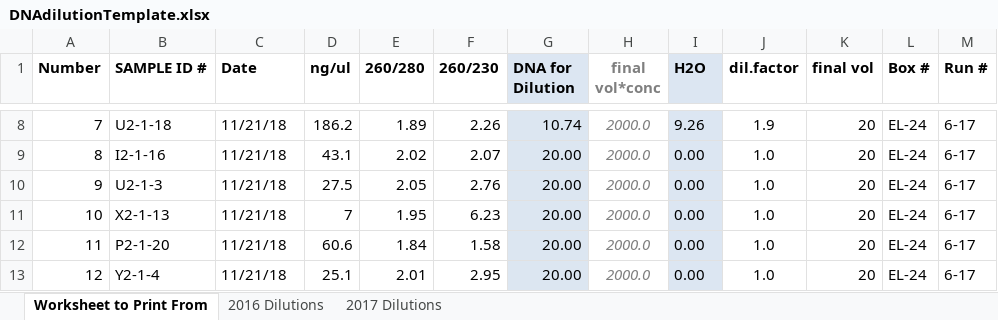
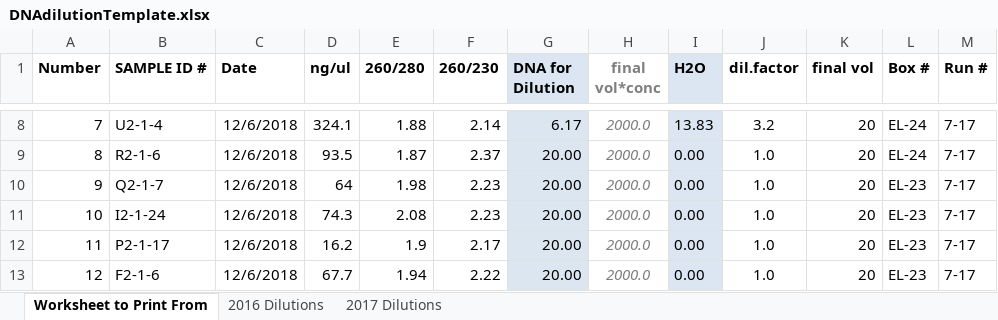
Before and after one commit to lvash/qPCR_Lab_Materials, an Excel workbook: DNAdilutionTemplate.xlsx, sheet Worksheet to Print From, drawn as a sheet; only a part is shown, gaps mark what is left out; values as stored, in another font and other column widths than the file's, no borders; conditional formats not drawn; the diff covers the shown part only; the diff names each change by its address in the sheet, - before the commit and + after, or states it on an @@ line.

```diff
--- a/DNAdilutionTemplate.xlsx (sheet Worksheet to Print From)
+++ b/DNAdilutionTemplate.xlsx (sheet Worksheet to Print From)
-B8 (SAMPLE ID #): U2-1-18
+B8 (SAMPLE ID #): U2-1-4
-C8:C13 (Date): 11/21/18
+C8:C13 (Date): 12/6/2018
-D8 (ng/ul): 186.2
+D8 (ng/ul): 324.1
-E8 (260/280): 1.89
+E8 (260/280): 1.88
-F8 (260/230): 2.26
+F8 (260/230): 2.14
-G8 (DNA for Dilution): 10.74
+G8 (DNA for Dilution): 6.17
-I8 (H2O): 9.26
+I8 (H2O): 13.83
-J8 (dil.factor): 1.9
+J8 (dil.factor): 3.2
-M8:M13 (Run #): 6-17
+M8:M13 (Run #): 7-17
-B9 (SAMPLE ID #): I2-1-16
+B9 (SAMPLE ID #): R2-1-6
-D9 (ng/ul): 43.1
+D9 (ng/ul): 93.5
-E9 (260/280): 2.02
+E9 (260/280): 1.87
-F9 (260/230): 2.07
+F9 (260/230): 2.37
-B10 (SAMPLE ID #): U2-1-3
+B10 (SAMPLE ID #): Q2-1-7
-D10 (ng/ul): 27.5
+D10 (ng/ul): 64
-E10 (260/280): 2.05
+E10 (260/280): 1.98
-F10 (260/230): 2.76
+F10 (260/230): 2.23
-L10:L13 (Box #): EL-24
+L10:L13 (Box #): EL-23
-B11 (SAMPLE ID #): X2-1-13
+B11 (SAMPLE ID #): I2-1-24
-D11 (ng/ul): 7
+D11 (ng/ul): 74.3
-E11 (260/280): 1.95
+E11 (260/280): 2.08
-F11 (260/230): 6.23
+F11 (260/230): 2.23
-B12 (SAMPLE ID #): P2-1-20
+B12 (SAMPLE ID #): P2-1-17
-D12 (ng/ul): 60.6
+D12 (ng/ul): 16.2
-E12 (260/280): 1.84
+E12 (260/280): 1.9
-F12 (260/230): 1.58
+F12 (260/230): 2.17
-B13 (SAMPLE ID #): Y2-1-4
+B13 (SAMPLE ID #): F2-1-6
-D13 (ng/ul): 25.1
+D13 (ng/ul): 67.7
-E13 (260/280): 2.01
+E13 (260/280): 1.94
-F13 (260/230): 2.95
+F13 (260/230): 2.22
```
Also changed, not shown: 256 edited cells elsewhere in this sheet, sheet 2017 Dilutions, QPCR_Plate_Logs.xlsx, 9 other files.
